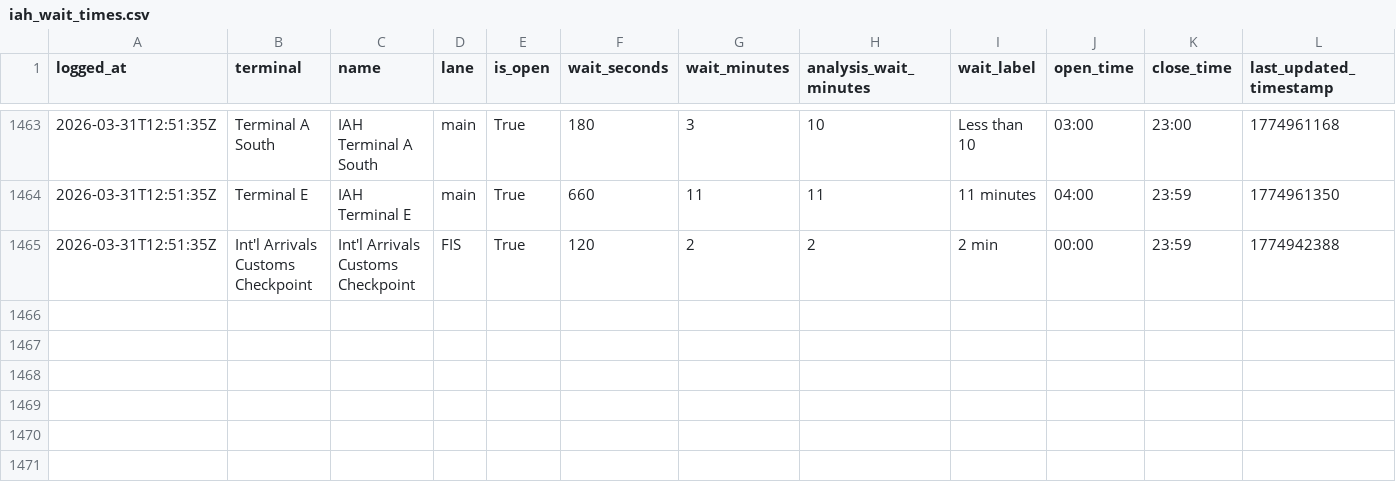
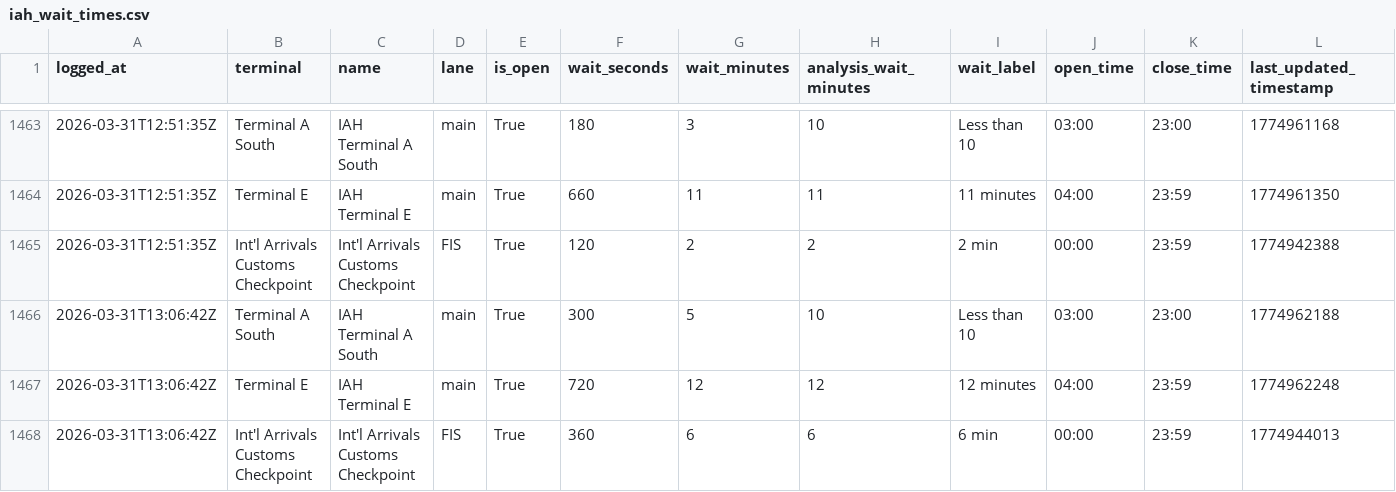
Before and after one commit to heyottomax/iah-wait-times, a CSV file: iah_wait_times.csv, drawn as a sheet; only a part is shown, gaps mark what is left out; rows hold the shown columns only; the diff names each change by its address in the sheet, - before the commit and + after, or states it on an @@ line.

Commit message:
Polish IAH wait times site

```diff
--- a/iah_wait_times.csv
+++ b/iah_wait_times.csv
+row 1466: 2026-03-31T13:06:42Z | Terminal A South | IAH Terminal A South | main | True | 300 | 5 | 10 | Less than 10 | 03:00 | 23:00 | 1774962188
+row 1467: 2026-03-31T13:06:42Z | Terminal E | IAH Terminal E | main | True | 720 | 12 | 12 | 12 minutes | 04:00 | 23:59 | 1774962248
+row 1468: 2026-03-31T13:06:42Z | Int'l Arrivals Customs Checkpoint | Int'l Arrivals Customs Checkpoint | FIS | True | 360 | 6 | 6 | 6 min | 00:00 | 23:59 | 1774944013
```
Also changed, not shown: 2 other files.
